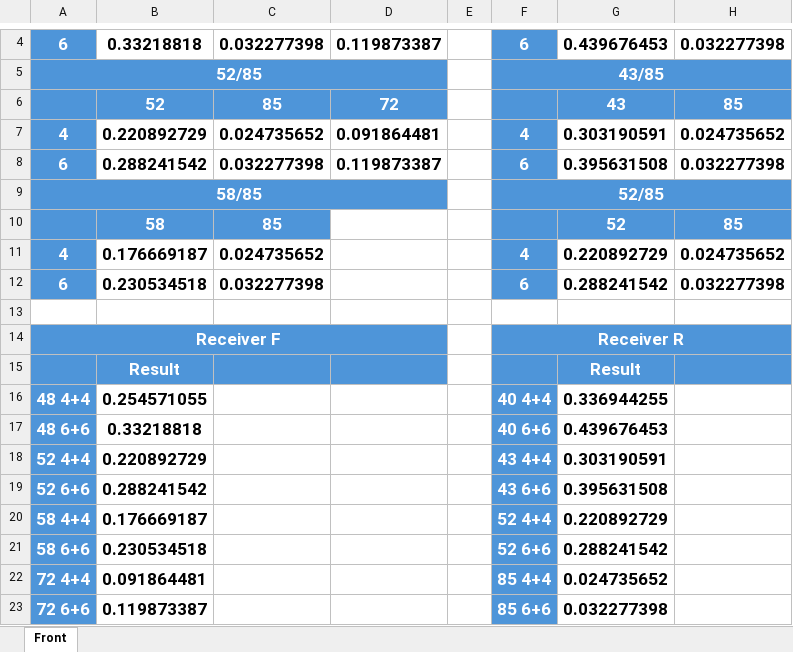
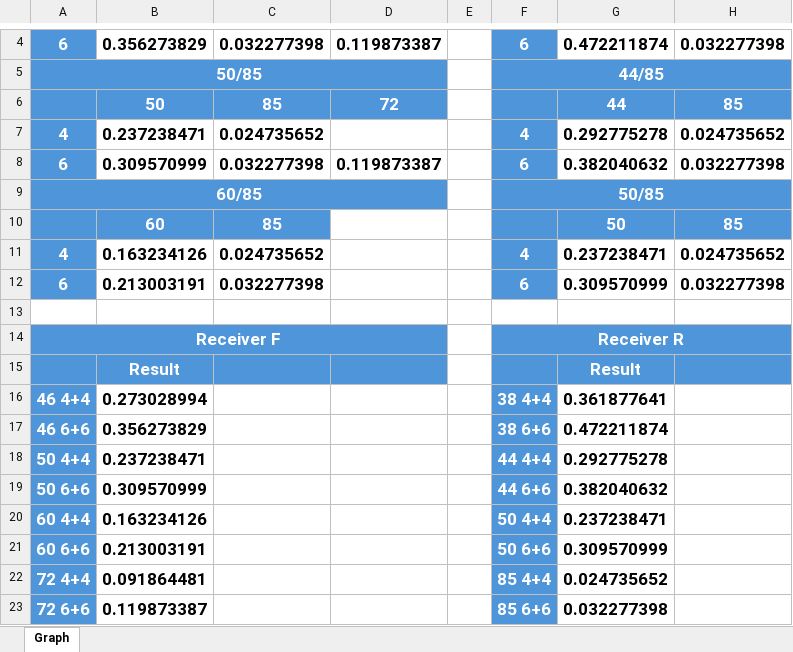
Before and after one commit to ProgUn1corn/Qlourie_Astral_R, an Excel workbook: Docs/Differential Lock Map.xlsx, sheet Graph, drawn as a sheet; only a part is shown, gaps mark what is left out; values as stored, in another font and other column widths than the file's, no borders; charts and pictures not drawn; removed rows and columns are numbered as before the commit, all else as after; the diff covers the shown part only; the diff names each change by its address in the sheet, - before the commit and + after, or states it on an @@ line.

```diff
--- a/Docs/Differential Lock Map.xlsx (sheet Graph)
+++ b/Docs/Differential Lock Map.xlsx (sheet Graph)
-sheet tab: Front
+sheet tab: Graph
-B4: 0.33218818
+B4: 0.356273829
-G4: 0.439676453
+G4: 0.472211874
-row 5: 52/85 |  |  |  |  | 43/85
+row 5: 50/85 |  |  |  |  | 44/85
-B6: 52
+B6: 50
-G6: 43
+G6: 44
-B7: 0.220892729
+B7: 0.237238471
-D7: 0.091864481
+D7: (empty)
-G7: 0.303190591
+G7: 0.292775278
-B8: 0.288241542
+B8: 0.309570999
-G8: 0.395631508
+G8: 0.382040632
-row 9: 58/85 |  |  |  |  | 52/85
-row 10:  | 58 | 85 |  |  |  | 52 | 85
+row 9: 60/85 |  |  |  |  | 50/85
+row 10:  | 60 | 85 |  |  |  | 50 | 85
-B11: 0.176669187
+B11: 0.163234126
-G11: 0.220892729
+G11: 0.237238471
-B12: 0.230534518
+B12: 0.213003191
-G12: 0.288241542
+G12: 0.309570999
-row 16: 48 4+4 | 0.254571055 |  |  |  | 40 4+4 | 0.336944255
-row 17: 48 6+6 | 0.33218818 |  |  |  | 40 6+6 | 0.439676453
-row 18: 52 4+4 | 0.220892729 |  |  |  | 43 4+4 | 0.303190591
-row 19: 52 6+6 | 0.288241542 |  |  |  | 43 6+6 | 0.395631508
-row 20: 58 4+4 | 0.176669187 |  |  |  | 52 4+4 | 0.220892729
-row 21: 58 6+6 | 0.230534518 |  |  |  | 52 6+6 | 0.288241542
+row 16: 46 4+4 | 0.273028994 |  |  |  | 38 4+4 | 0.361877641
+row 17: 46 6+6 | 0.356273829 |  |  |  | 38 6+6 | 0.472211874
+row 18: 50 4+4 | 0.237238471 |  |  |  | 44 4+4 | 0.292775278
+row 19: 50 6+6 | 0.309570999 |  |  |  | 44 6+6 | 0.382040632
+row 20: 60 4+4 | 0.163234126 |  |  |  | 50 4+4 | 0.237238471
+row 21: 60 6+6 | 0.213003191 |  |  |  | 50 6+6 | 0.309570999
```
Also changed, not shown: 13 added rows, 13 removed rows and 4 edited cells elsewhere in this sheet, charts or pictures, Docs/ARB Stiffness Map.xlsx.
